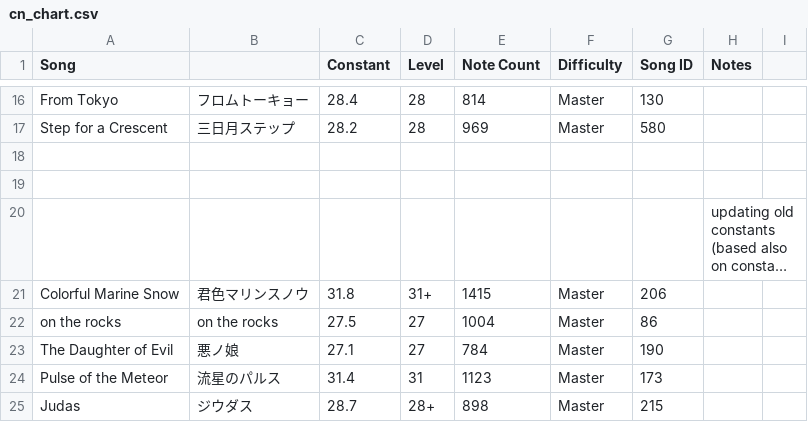
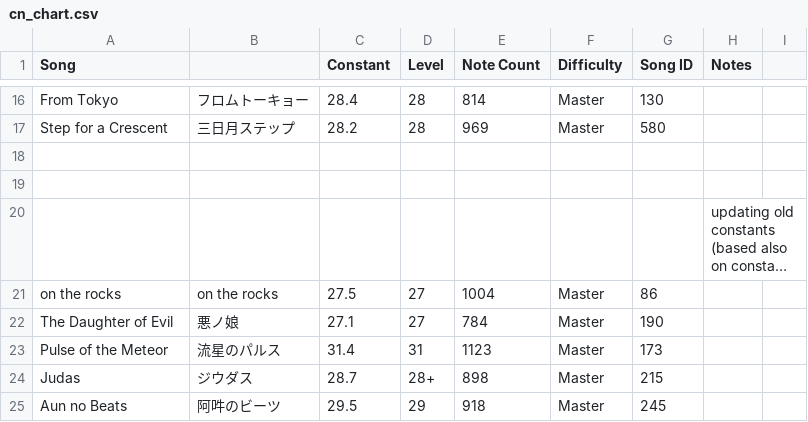
Before and after one commit to StarMoe-org/MoeSekai-Hub, a CSV file: data/pjskb30/cn_chart.csv, drawn as a sheet; only a part is shown, gaps mark what is left out; the shorter side is filled out with more unchanged rows; long unchanged cells end in …; the diff names each change by its address in the sheet, - before the commit and + after, or states it on an @@ line.

```diff
--- a/data/pjskb30/cn_chart.csv
+++ b/data/pjskb30/cn_chart.csv
-row 21: Colorful Marine Snow | 君色マリンスノウ | 31.8 | 31+ | 1415 | Master | 206
```
Also changed, not shown: data/pjskb30/merged_chart.csv, 8 other files.
